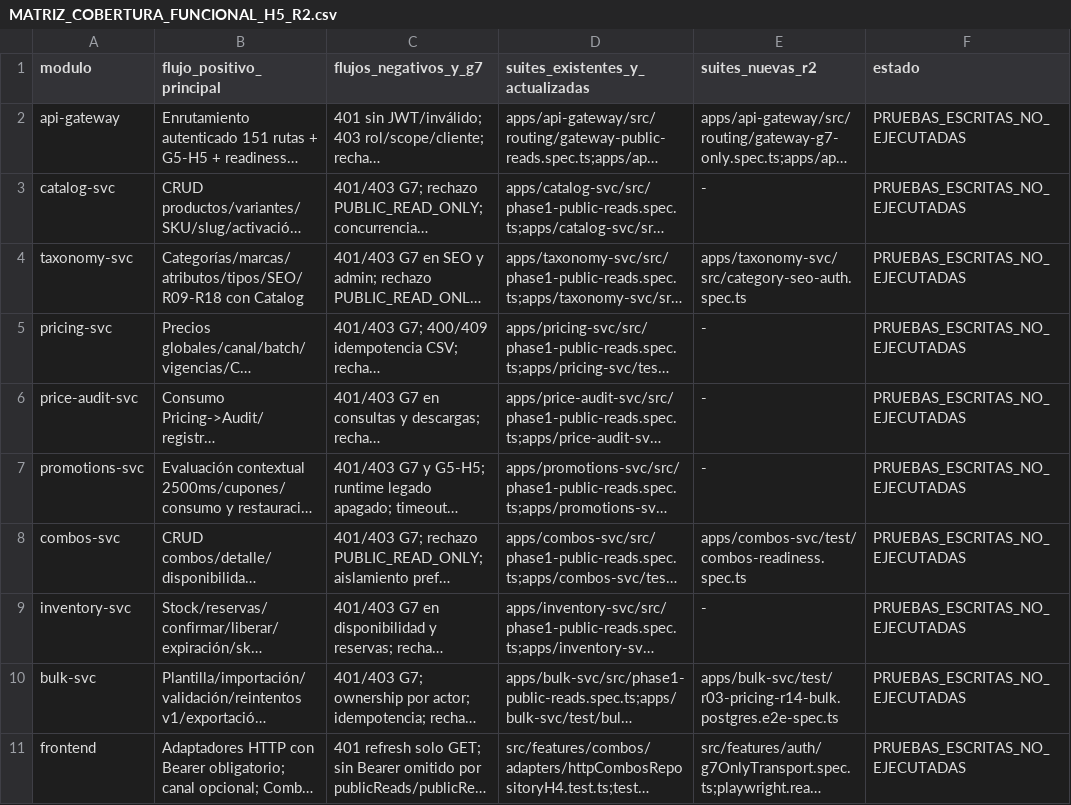
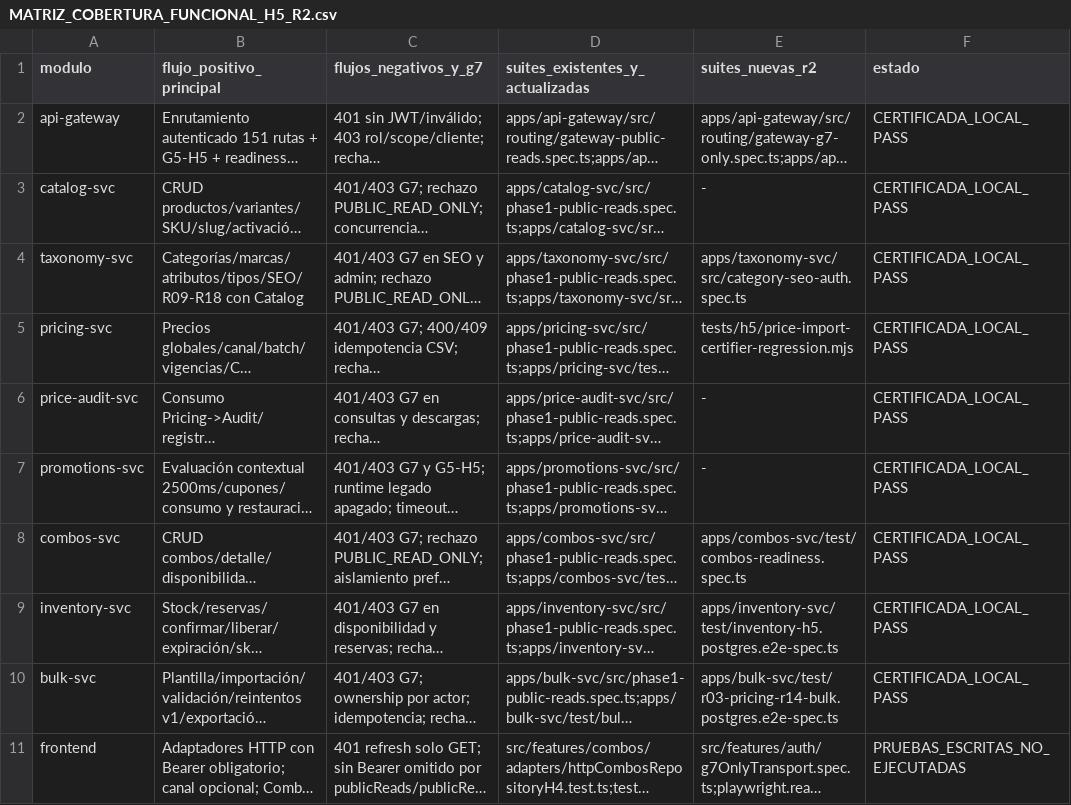
Before and after one commit to Taller-SW-Web/G6-Productos-Ofertas-docs, a CSV file: hitos/h5/MATRIZ_COBERTURA_FUNCIONAL_H5_R2.csv, drawn as a sheet; long unchanged cells end in …; the diff names each change by its address in the sheet, - before the commit and + after, or states it on an @@ line.

```diff
--- a/hitos/h5/MATRIZ_COBERTURA_FUNCIONAL_H5_R2.csv
+++ b/hitos/h5/MATRIZ_COBERTURA_FUNCIONAL_H5_R2.csv
-F2:F10 (estado): PRUEBAS_ESCRITAS_NO_EJECUTADAS
+F2:F10 (estado): CERTIFICADA_LOCAL_PASS
-E5 (suites_nuevas_r2): -
+E5 (suites_nuevas_r2): tests/h5/price-import-certifier-regression.mjs
-E9 (suites_nuevas_r2): -
+E9 (suites_nuevas_r2): apps/inventory-svc/test/inventory-h5.postgres.e2e-spec.ts
```
Also changed, not shown: hitos/h5/MATRIZ_158_OPERACIONES_H5_R2.csv, hitos/h5/MATRIZ_ACCESOS_SCOPES_MODULOS_H5_R2.csv, 2 other files.
